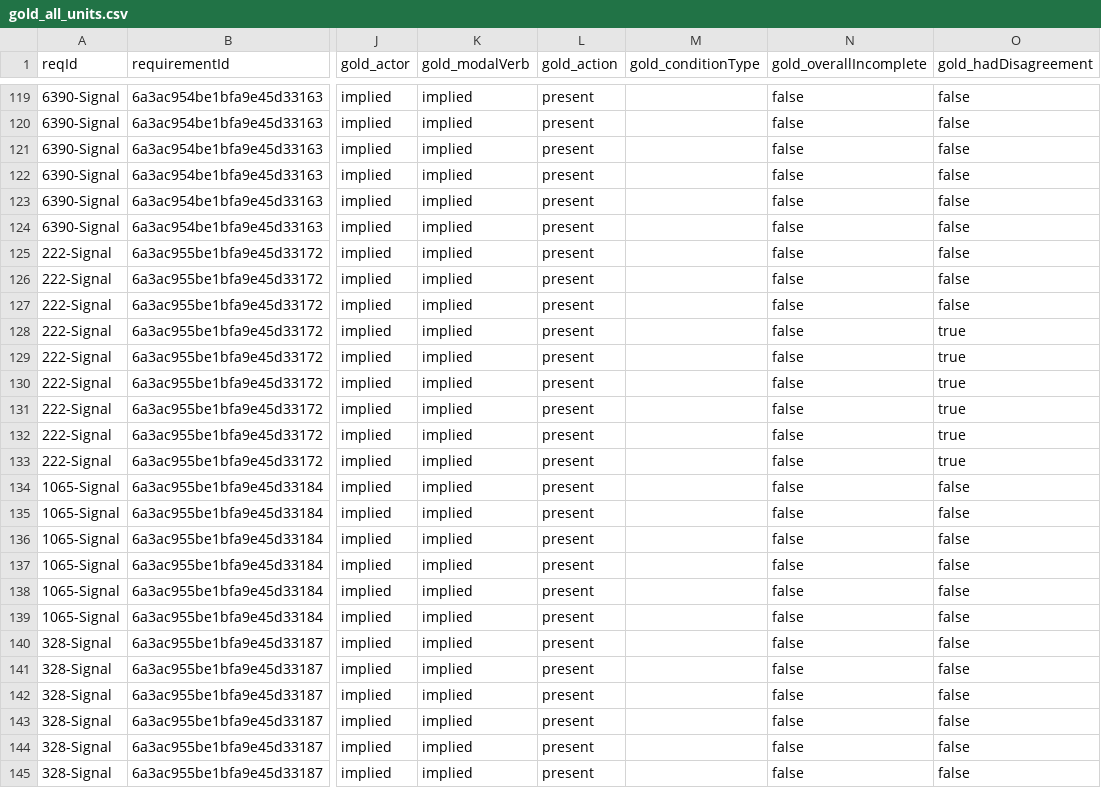
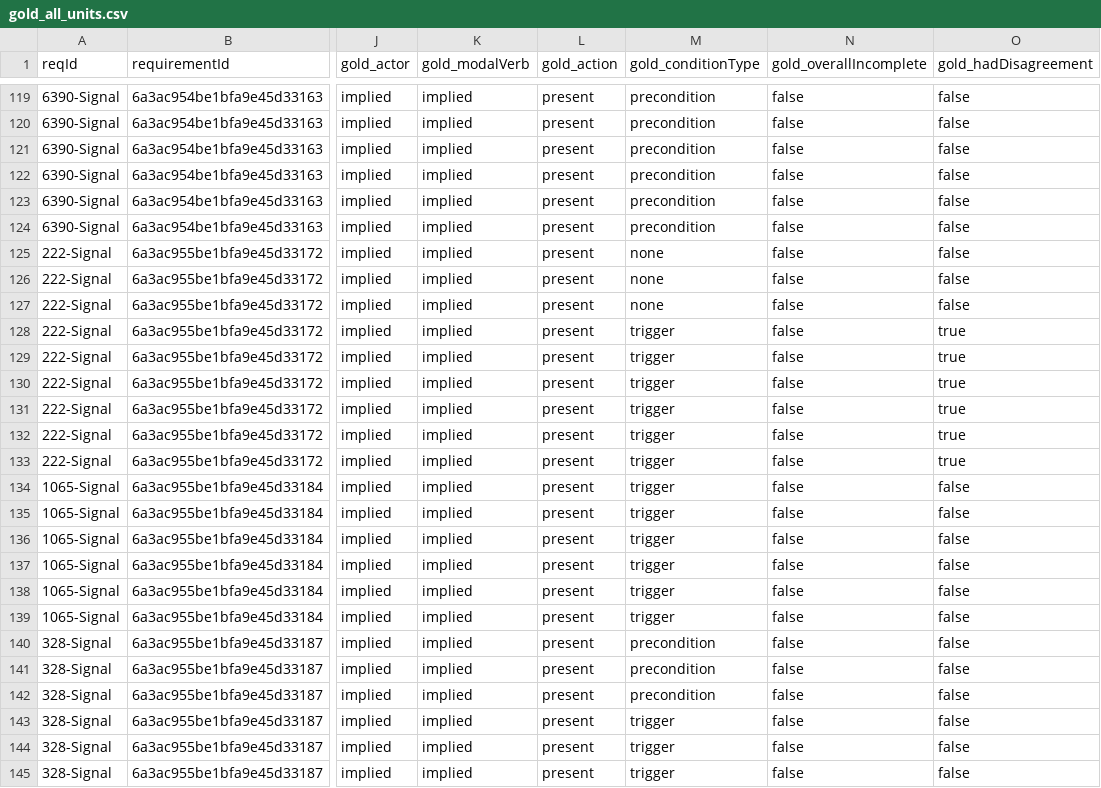
Before and after one commit to G-Pavel-H/RQ1ConvertToRimay, a CSV file: data/curated/gold_all_units.csv, drawn as a sheet; only a part is shown, gaps mark what is left out; the diff covers the shown part only; the diff names each change by its address in the sheet, - before the commit and + after, or states it on an @@ line.

```diff
--- a/data/curated/gold_all_units.csv
+++ b/data/curated/gold_all_units.csv
-M119:M124 (gold_conditionType): (empty)
+M119:M124 (gold_conditionType): precondition
-M125:M127 (gold_conditionType): (empty)
+M125:M127 (gold_conditionType): none
-M128:M139 (gold_conditionType): (empty)
+M128:M139 (gold_conditionType): trigger
-M140:M142 (gold_conditionType): (empty)
+M140:M142 (gold_conditionType): precondition
-M143:M145 (gold_conditionType): (empty)
+M143:M145 (gold_conditionType): trigger
```
Also changed, not shown: 116 edited cells elsewhere in this file, data/curated/gold_atomic.csv, data/curated/gold_units.csv, 8 other files.
